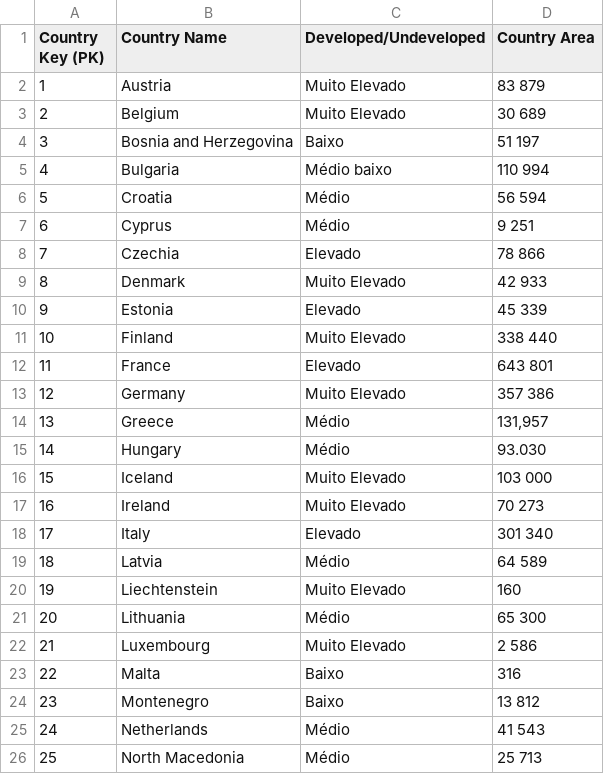
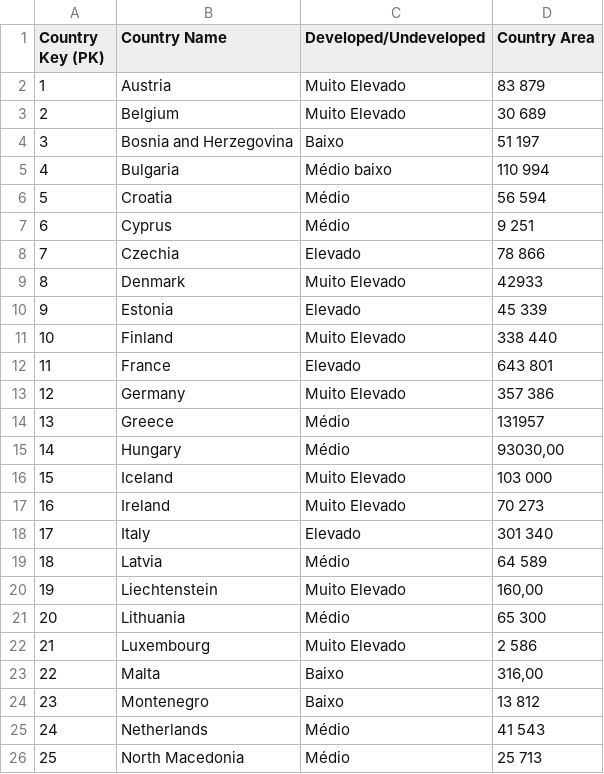
Before and after one commit to rguerreiro87/dsp, a CSV file: Dim_Country.csv, drawn as a sheet; only a part is shown.

Commit message:
Add files via upload

```diff
--- a/Dim_Country.csv
+++ b/Dim_Country.csv
@@ -8,3 +8,3 @@
 7;Czechia;Elevado;78 866
-8;Denmark;Muito Elevado;42 933
+8;Denmark;Muito Elevado;42933
 9;Estonia;Elevado;45 339
@@ -13,4 +13,4 @@
 12;Germany;Muito Elevado;357 386
-13;Greece;Médio;131,957
-14;Hungary;Médio;93.030
+13;Greece;Médio;131957
+14;Hungary;Médio;93030,00
 15;Iceland;Muito Elevado;103 000
@@ -19,6 +19,6 @@
 18;Latvia;Médio;64 589
-19;Liechtenstein;Muito Elevado;160
+19;Liechtenstein;Muito Elevado;160,00
 20;Lithuania;Médio;65 300
 21;Luxembourg;Muito Elevado;2 586
-22;Malta;Baixo;316
+22;Malta;Baixo;316,00
 23;Montenegro;Baixo;13 812
```
